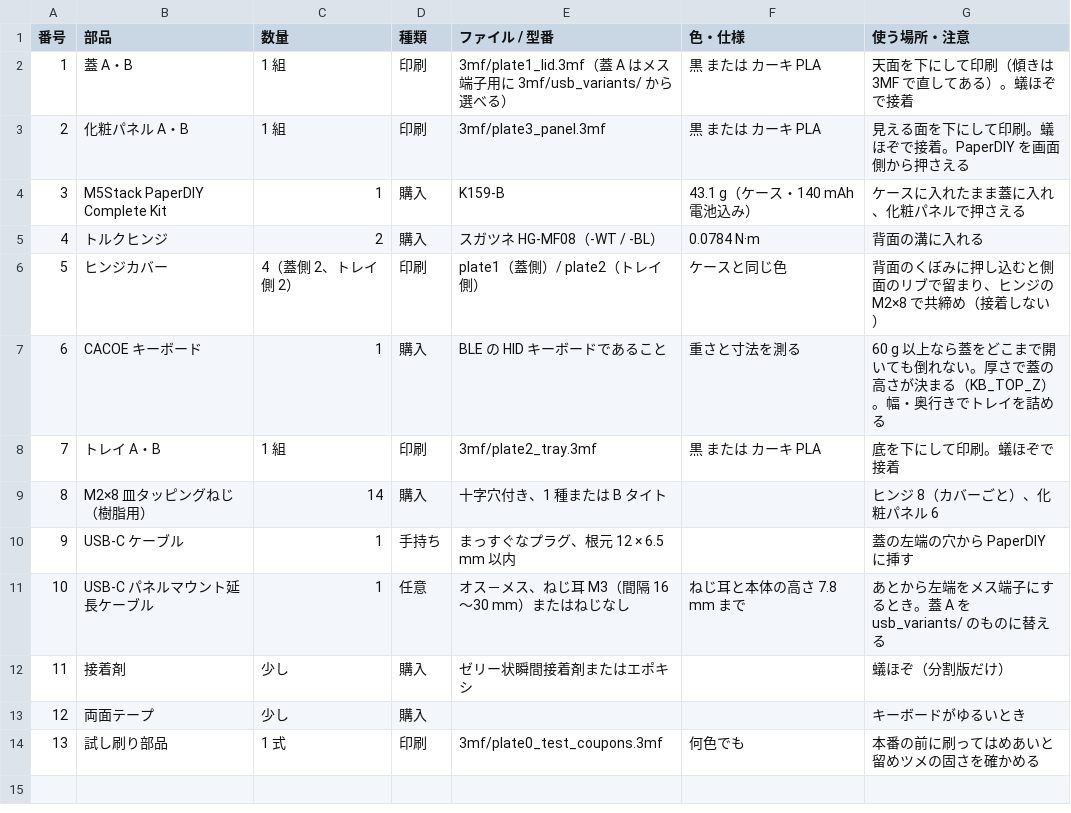
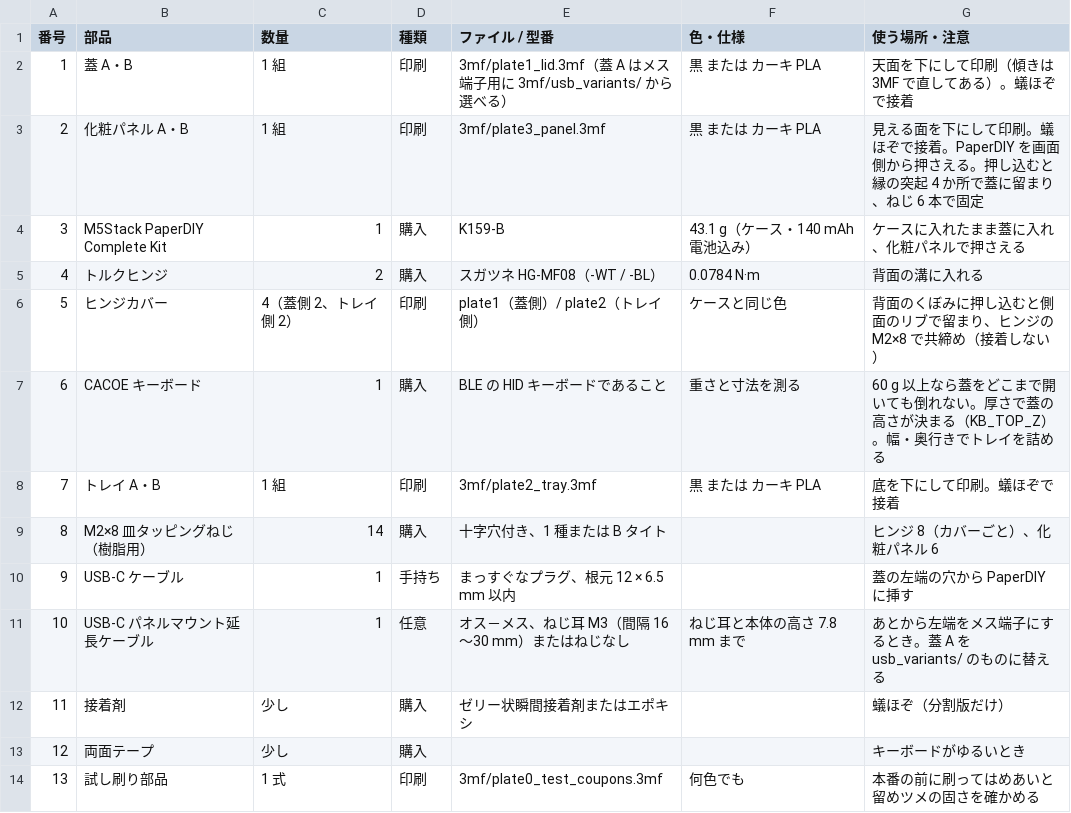
Before and after one commit to tsuyoshi-otake/paperdiy-pda-terminal, a CSV file: cad/bom.csv, drawn as a sheet.

```diff
--- a/cad/bom.csv
+++ b/cad/bom.csv
@@ -2,3 +2,3 @@
 1,蓋 A・B,1 組,印刷,3mf/plate1_lid.3mf（蓋 A はメス端子用に 3mf/usb_variants/ から選べる）,黒 または カーキ PLA,天面を下にして印刷（傾きは 3MF で直してある）。蟻ほぞで接着
-2,化粧パネル A・B,1 組,印刷,3mf/plate3_panel.3mf,黒 または カーキ PLA,見える面を下にして印刷。蟻ほぞで接着。PaperDIY を画面側から押さえる
+2,化粧パネル A・B,1 組,印刷,3mf/plate3_panel.3mf,黒 または カーキ PLA,見える面を下にして印刷。蟻ほぞで接着。PaperDIY を画面側から押さえる。押し込むと縁の突起 4 か所で蓋に留まり、ねじ 6 本で固定
 3,M5Stack PaperDIY Complete Kit,1,購入,K159-B,43.1 g（ケース・140 mAh 電池込み）,ケースに入れたまま蓋に入れ、化粧パネルで押さえる
```
Also changed, not shown: 55 other files.
